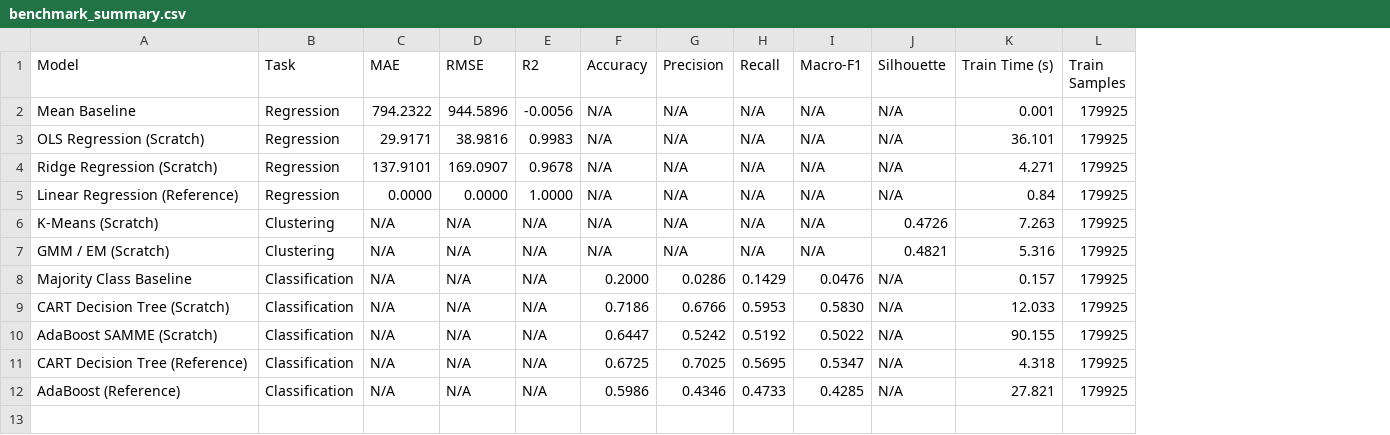
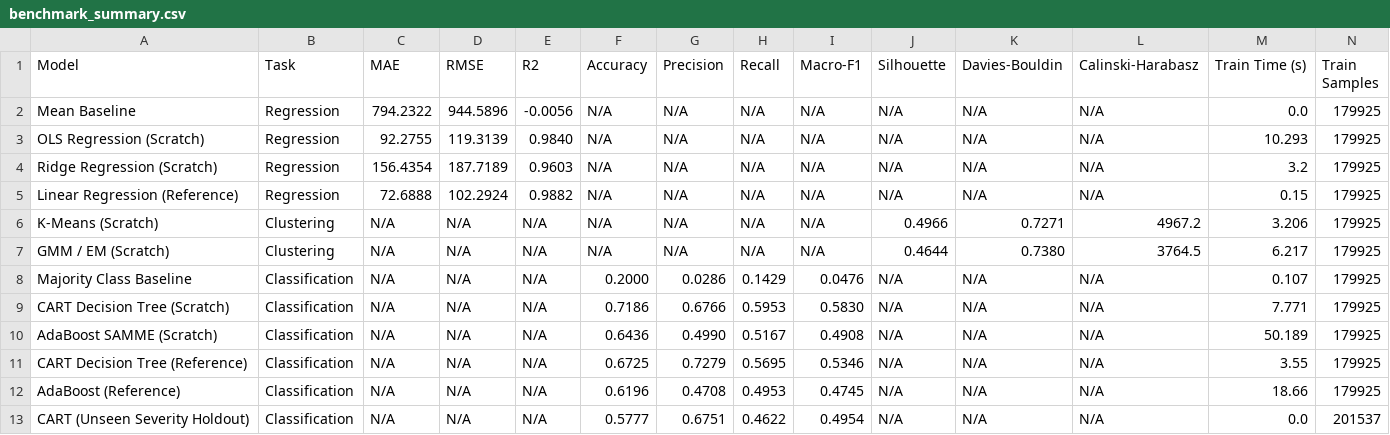
Before and after one commit to akashsingh2127/HVAC-FaultSense, a CSV file: reports/results/benchmark_summary.csv, drawn as a sheet; only a part is shown; addresses are those after the commit; rows hold the shown columns only; the diff names each change by its address in the sheet, - before the commit and + after, or states it on an @@ line.

```diff
--- a/reports/results/benchmark_summary.csv
+++ b/reports/results/benchmark_summary.csv
+column K (Davies-Bouldin), rows 2-12: N/A | N/A | N/A | N/A | 0.7271 | 0.7380 | N/A | N/A | N/A | N/A | N/A
+column L (Calinski-Harabasz), rows 2-12: N/A | N/A | N/A | N/A | 4967.2 | 3764.5 | N/A | N/A | N/A | N/A | N/A
-M2 (Train Time (s)): 0.001
+M2 (Train Time (s)): 0.0
-C3 (MAE): 29.9171
+C3 (MAE): 92.2755
-D3 (RMSE): 38.9816
+D3 (RMSE): 119.3139
-E3 (R2): 0.9983
+E3 (R2): 0.9840
-M3 (Train Time (s)): 36.101
+M3 (Train Time (s)): 10.293
-C4 (MAE): 137.9101
+C4 (MAE): 156.4354
-D4 (RMSE): 169.0907
+D4 (RMSE): 187.7189
-E4 (R2): 0.9678
+E4 (R2): 0.9603
-M4 (Train Time (s)): 4.271
+M4 (Train Time (s)): 3.2
-C5 (MAE): 0.0000
+C5 (MAE): 72.6888
-D5 (RMSE): 0.0000
+D5 (RMSE): 102.2924
-E5 (R2): 1.0000
+E5 (R2): 0.9882
-M5 (Train Time (s)): 0.84
+M5 (Train Time (s)): 0.15
-J6 (Silhouette): 0.4726
+J6 (Silhouette): 0.4966
-M6 (Train Time (s)): 7.263
+M6 (Train Time (s)): 3.206
-J7 (Silhouette): 0.4821
+J7 (Silhouette): 0.4644
-M7 (Train Time (s)): 5.316
+M7 (Train Time (s)): 6.217
-M8 (Train Time (s)): 0.157
+M8 (Train Time (s)): 0.107
-M9 (Train Time (s)): 12.033
+M9 (Train Time (s)): 7.771
-F10 (Accuracy): 0.6447
+F10 (Accuracy): 0.6436
-G10 (Precision): 0.5242
+G10 (Precision): 0.4990
-H10 (Recall): 0.5192
+H10 (Recall): 0.5167
-I10 (Macro-F1): 0.5022
+I10 (Macro-F1): 0.4908
-M10 (Train Time (s)): 90.155
+M10 (Train Time (s)): 50.189
-G11 (Precision): 0.7025
+G11 (Precision): 0.7279
-I11 (Macro-F1): 0.5347
+I11 (Macro-F1): 0.5346
-M11 (Train Time (s)): 4.318
+M11 (Train Time (s)): 3.55
-F12 (Accuracy): 0.5986
+F12 (Accuracy): 0.6196
-G12 (Precision): 0.4346
+G12 (Precision): 0.4708
-H12 (Recall): 0.4733
+H12 (Recall): 0.4953
-I12 (Macro-F1): 0.4285
+I12 (Macro-F1): 0.4745
-M12 (Train Time (s)): 27.821
+M12 (Train Time (s)): 18.66
+row 13: CART (Unseen Severity Holdout) | Classification | N/A | N/A | N/A | 0.5777 | 0.6751 | 0.4622 | 0.4954 | N/A | N/A | N/A | 0.0 | 201537
```
Also changed, not shown: 32 other files.
